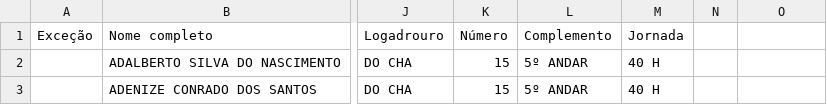
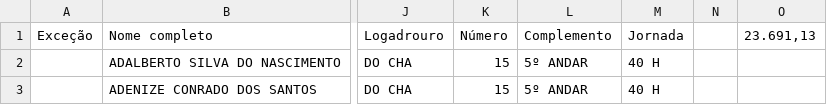
Before and after one commit to gabrielnov/bst, a CSV file: src/pequeno.csv, drawn as a sheet; only a part is shown, gaps mark what is left out; the diff names each change by its address in the sheet, - before the commit and + after, or states it on an @@ line.

```diff
--- a/src/pequeno.csv
+++ b/src/pequeno.csv
-O1: (empty)
+O1: 23.691,13
```
Also changed, not shown: 3 other files.
